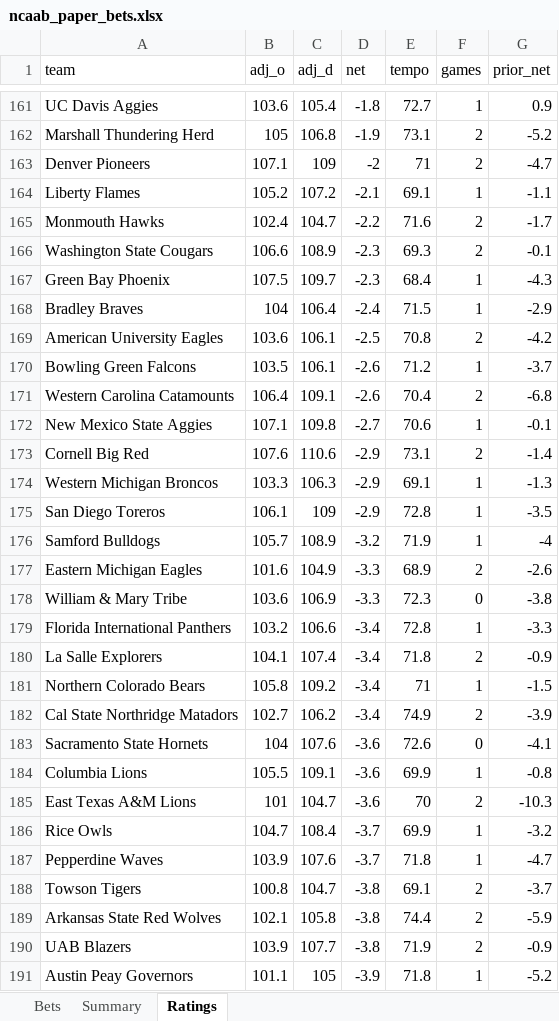
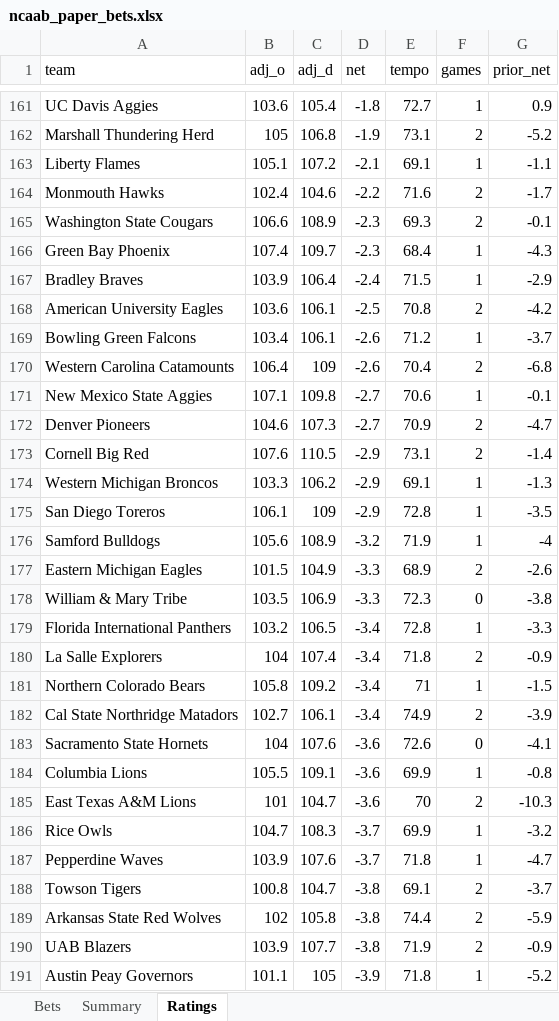
Before and after one commit to colebeasley10-glitch/pm-edge, an Excel workbook: ncaab_grader/data/ncaab_paper_bets.xlsx, sheet Ratings, drawn as a sheet; only a part is shown, gaps mark what is left out; values as stored, in another font and other column widths than the file's, no borders; removed rows and columns are numbered as before the commit, all else as after; the diff covers the shown part only; the diff names each change by its address in the sheet, - before the commit and + after, or states it on an @@ line.

```diff
--- a/ncaab_grader/data/ncaab_paper_bets.xlsx (sheet Ratings)
+++ b/ncaab_grader/data/ncaab_paper_bets.xlsx (sheet Ratings)
-row 163: Denver Pioneers | 107.1 | 109 | -2 | 71 | 2 | -4.7
-B163 (adj_o): 105.2
+B163 (adj_o): 105.1
-C164 (adj_d): 104.7
+C164 (adj_d): 104.6
-B166 (adj_o): 107.5
+B166 (adj_o): 107.4
-B167 (adj_o): 104
+B167 (adj_o): 103.9
-B169 (adj_o): 103.5
+B169 (adj_o): 103.4
-C170 (adj_d): 109.1
+C170 (adj_d): 109
+row 172: Denver Pioneers | 104.6 | 107.3 | -2.7 | 70.9 | 2 | -4.7
-C173 (adj_d): 110.6
+C173 (adj_d): 110.5
-C174 (adj_d): 106.3
+C174 (adj_d): 106.2
-B176 (adj_o): 105.7
+B176 (adj_o): 105.6
-B177 (adj_o): 101.6
+B177 (adj_o): 101.5
-B178 (adj_o): 103.6
+B178 (adj_o): 103.5
-C179 (adj_d): 106.6
+C179 (adj_d): 106.5
-B180 (adj_o): 104.1
+B180 (adj_o): 104
-C182 (adj_d): 106.2
+C182 (adj_d): 106.1
-C186 (adj_d): 108.4
+C186 (adj_d): 108.3
-B189 (adj_o): 102.1
+B189 (adj_o): 102
```
Also changed, not shown: 5 added rows, 5 removed rows and 223 edited cells elsewhere in this sheet, sheet Bets, 2 other files.
